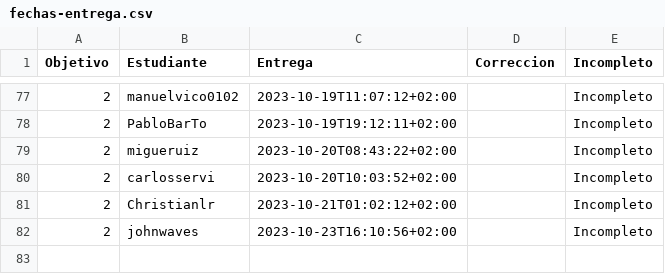
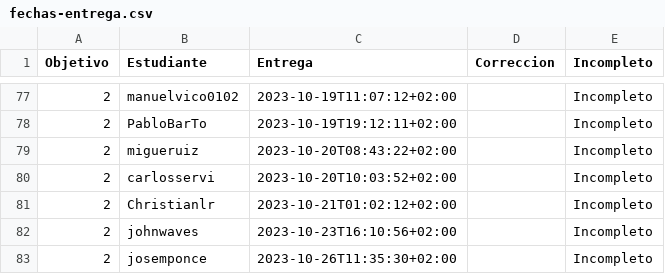
Before and after one commit to JJ/IV-23-24, a CSV file: data/fechas-entrega.csv, drawn as a sheet; only a part is shown, gaps mark what is left out.

Commit message:
:arrow_up: Actualiza datos

```diff
--- a/data/fechas-entrega.csv
+++ b/data/fechas-entrega.csv
@@ -82 +82,2 @@ Objetivo;Estudiante;Entrega;Correccion;Incompleto
 2; johnwaves;2023-10-23T16:10:56+02:00;;Incompleto
+2; josemponce;2023-10-26T11:35:30+02:00;;Incompleto
```
